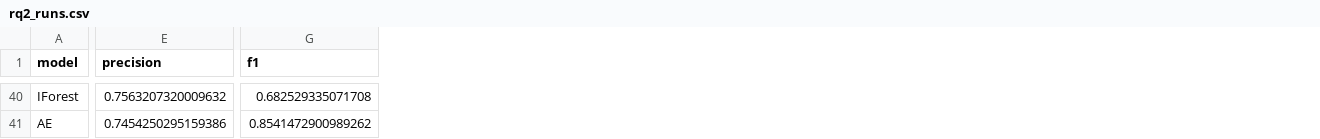
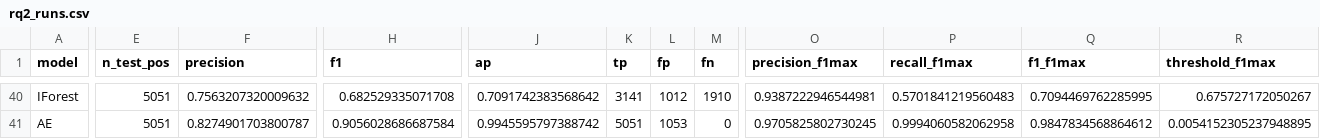
Before and after one commit to Lumiere-ngn/LOG6309E_group_3, a CSV file: results/ext/rq2_runs.csv, drawn as a sheet; only a part is shown, gaps mark what is left out; addresses are those after the commit; the diff covers the shown part only; the diff names each change by its address in the sheet, - before the commit and + after, or states it on an @@ line.

Commit message:
docs(progress): 2026-10-11 reruns of steps 7 to 9 and sanity checks
Autoencoder early stopping (seed 1 recall 0.637 to 1.000), 99th-percentile and F1-max cuts, AP column,
ranking on AUC and AP with session counts behind each gap, SHAP rerun. New section with the BGL baselines,
the BGL chronological split, the HDFS overlap and F1 on the distinct union of unseen sessions. Adds the
result files and logs; clears the in-flight record.

```diff
--- a/results/ext/rq2_runs.csv
+++ b/results/ext/rq2_runs.csv
+column E (n_test_pos), rows 40-41: 5051 | 5051
+column J (ap), rows 40-41: 0.7091742383568642 | 0.9945595797388742
+column K (tp), rows 40-41: 3141 | 5051
+column L (fp), rows 40-41: 1012 | 1053
+column M (fn), rows 40-41: 1910 | 0
+column O (precision_f1max), rows 40-41: 0.9387222946544981 | 0.9705825802730245
+column P (recall_f1max), rows 40-41: 0.5701841219560483 | 0.9994060582062958
+column Q (f1_f1max), rows 40-41: 0.7094469762285995 | 0.9847834568864612
+column R (threshold_f1max), rows 40-41: 0.675727172050267 | 0.0054152305237948895
-F41 (precision): 0.7454250295159386
+F41 (precision): 0.8274901703800787
-H41 (f1): 0.8541472900989262
+H41 (f1): 0.9056028686687584
```
Also changed, not shown: 56 edited cells elsewhere in this file, results/ext/rq2_ranking.csv, results/ext/rq2_summary.csv, 16 other files.
